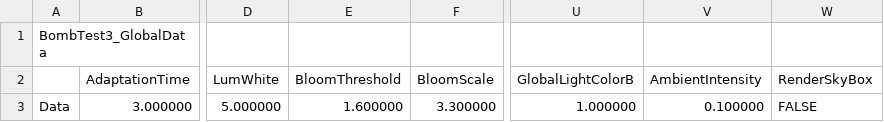
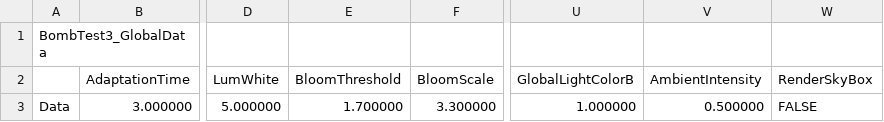
Before and after one commit to KimNamWook316/DX113D_LOL, a CSV file: Editor/Bin/Excel/SceneGlobalData/BombTest3_GlobalData.csv, drawn as a sheet; only a part is shown, gaps mark what is left out; the diff names each change by its address in the sheet, - before the commit and + after, or states it on an @@ line.

```diff
--- a/Editor/Bin/Excel/SceneGlobalData/BombTest3_GlobalData.csv
+++ b/Editor/Bin/Excel/SceneGlobalData/BombTest3_GlobalData.csv
-E3 (BloomThreshold): 1.600000
+E3 (BloomThreshold): 1.700000
-V3 (AmbientIntensity): 0.100000
+V3 (AmbientIntensity): 0.500000
```
Also changed, not shown: Editor/Bin/Excel/ObjectData.csv, Editor/Bin/Excel/SceneGlobalData/CrowBoss2_GlobalData.csv, 33 other files.
